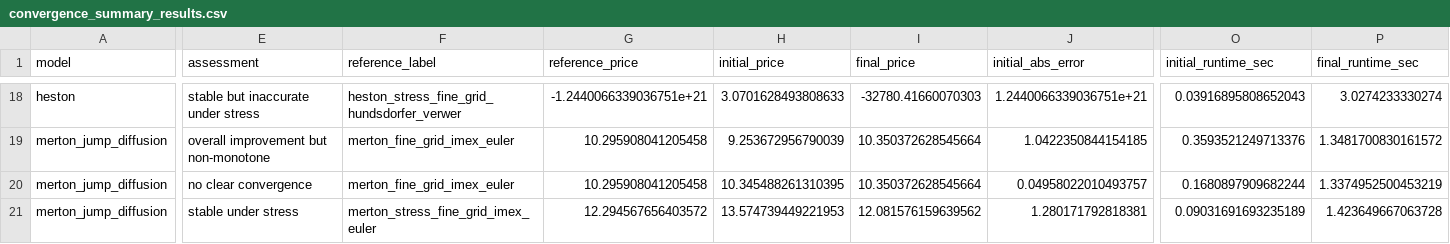
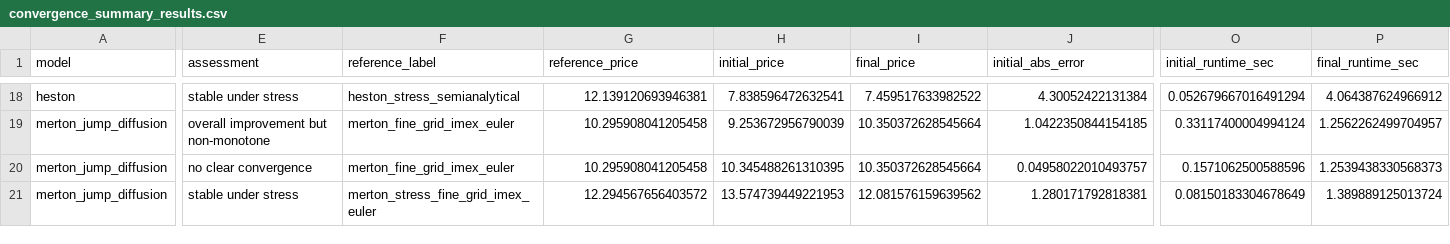
Before and after one commit to sdeshpande329/OptionsPricingSuite, a CSV file: data/results/convergence_summary_results.csv, drawn as a sheet; only a part is shown, gaps mark what is left out; the diff covers the shown part only; the diff names each change by its address in the sheet, - before the commit and + after, or states it on an @@ line.

```diff
--- a/data/results/convergence_summary_results.csv
+++ b/data/results/convergence_summary_results.csv
-E18 (assessment): stable but inaccurate under stress
+E18 (assessment): stable under stress
-F18 (reference_label): heston_stress_fine_grid_hundsdorfer_verwer
+F18 (reference_label): heston_stress_semianalytical
-G18 (reference_price): -1.2440066339036751e+21
+G18 (reference_price): 12.139120693946381
-H18 (initial_price): 3.0701628493808633
+H18 (initial_price): 7.838596472632541
-I18 (final_price): -32780.41660070303
+I18 (final_price): 7.459517633982522
-J18 (initial_abs_error): 1.2440066339036751e+21
+J18 (initial_abs_error): 4.30052422131384
-O18 (initial_runtime_sec): 0.03916895808652043
+O18 (initial_runtime_sec): 0.052679667016491294
-P18 (final_runtime_sec): 3.0274233330274
+P18 (final_runtime_sec): 4.064387624966912
-O19 (initial_runtime_sec): 0.3593521249713376
+O19 (initial_runtime_sec): 0.33117400004994124
-P19 (final_runtime_sec): 1.3481700830161572
+P19 (final_runtime_sec): 1.2562262499704957
-O20 (initial_runtime_sec): 0.1680897909682244
+O20 (initial_runtime_sec): 0.1571062500588596
-P20 (final_runtime_sec): 1.3374952500453219
+P20 (final_runtime_sec): 1.2539438330568373
-O21 (initial_runtime_sec): 0.09031691693235189
+O21 (initial_runtime_sec): 0.08150183304678649
-P21 (final_runtime_sec): 1.423649667063728
+P21 (final_runtime_sec): 1.389889125013724
```
Also changed, not shown: 145 edited cells elsewhere in this file, data/results/convergence_analysis_results.csv, data/results/heston_calibrated_parameters.csv, 13 other files.
